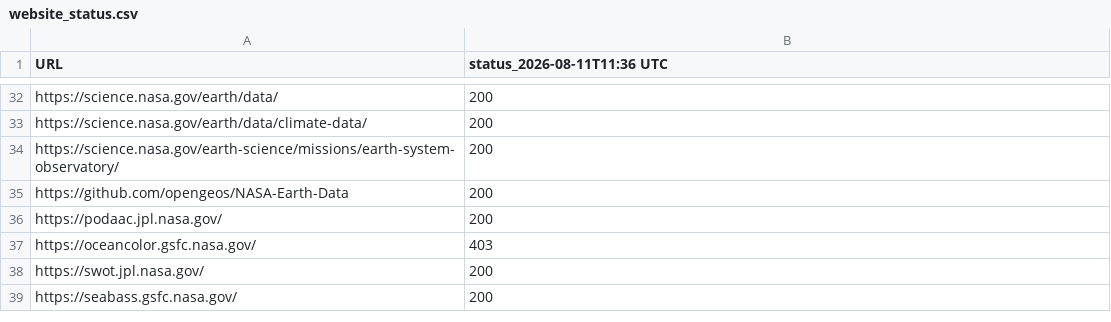
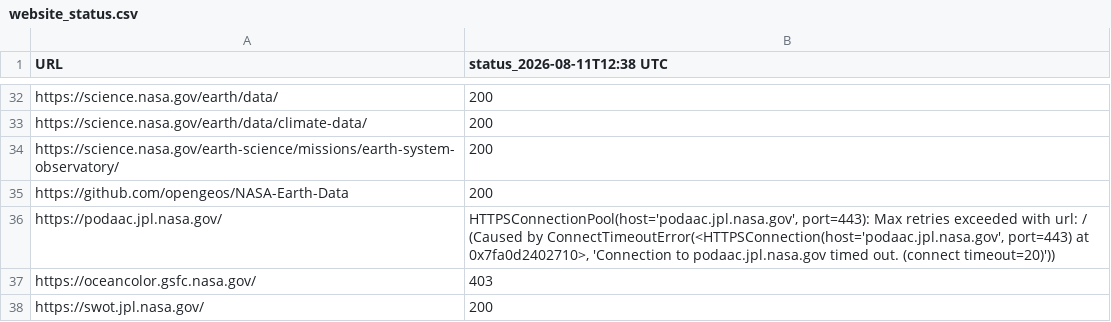
Before and after one commit to MathewBiddle/check_websites, a CSV file: website_status.csv, drawn as a sheet; only a part is shown, gaps mark what is left out; the shorter side is filled out with more unchanged rows; the diff names each change by its address in the sheet, - before the commit and + after, or states it on an @@ line.

```diff
--- a/website_status.csv
+++ b/website_status.csv
-B1: status_2026-08-11T11:36 UTC
+B1: status_2026-08-11T12:38 UTC
-B36 (status_2026-08-11T12:38 UTC): 200
+B36 (status_2026-08-11T12:38 UTC): HTTPSConnectionPool(host='podaac.jpl.nasa.gov', port=443): Max retries exceeded with url: / (Caused by ConnectTimeoutError(<HTTPSConnection(host='podaac.jpl.nasa.gov', port=443) at 0x7fa0d2402710>, 'Connection to podaac.jpl.nasa.gov timed out. (connect timeout=20)'))
```
Also changed, not shown: 1 other file.
